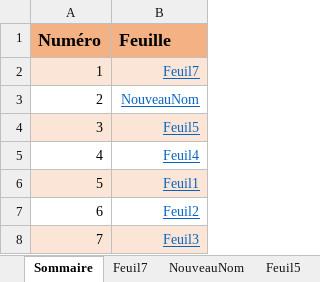
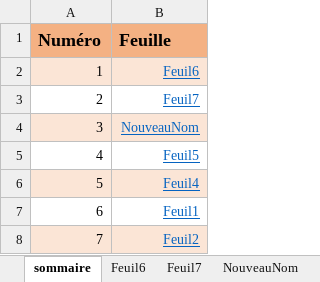
Before and after one commit to Djamelikra/VBA, an Excel workbook: EXCEL_CodeSource/Classeurs_CodeSource/SheetsList/SheetsList_V8_LiensFeuillesVba.xlsm, sheet sommaire, drawn as a sheet; values as stored, in another font and other column widths than the file's, no borders; removed rows and columns are numbered as before the commit, all else as after; the diff names each change by its address in the sheet, - before the commit and + after, or states it on an @@ line.

Commit message:
03/15 DataTableDesignTsp+VBE+Admin+FunXL 4

```diff
--- a/EXCEL_CodeSource/Classeurs_CodeSource/SheetsList/SheetsList_V8_LiensFeuillesVba.xlsm (sheet sommaire)
+++ b/EXCEL_CodeSource/Classeurs_CodeSource/SheetsList/SheetsList_V8_LiensFeuillesVba.xlsm (sheet sommaire)
-sheet tab: Sommaire
+sheet tab: sommaire
+sheet tab: Feuil6
+row 2: 1 | Feuil6
@@ column A (Numéro) renumbered between rows 3 and 8 @@
-A3:B3 fill: #FBE5D6
+A3:B3 fill: none
-A4:B4 fill: none
+A4:B4 fill: #FBE5D6
-A5:B5 fill: #FBE5D6
+A5:B5 fill: none
-A6:B6 fill: none
+A6:B6 fill: #FBE5D6
-A7:B7 fill: #FBE5D6
+A7:B7 fill: none
-A8:B8 fill: none
+A8:B8 fill: #FBE5D6
-row 8: 7 | Feuil3
```
Also changed, not shown: sheet testListShhet, other sheet tabs, formulas that keep their value, charts or pictures.
